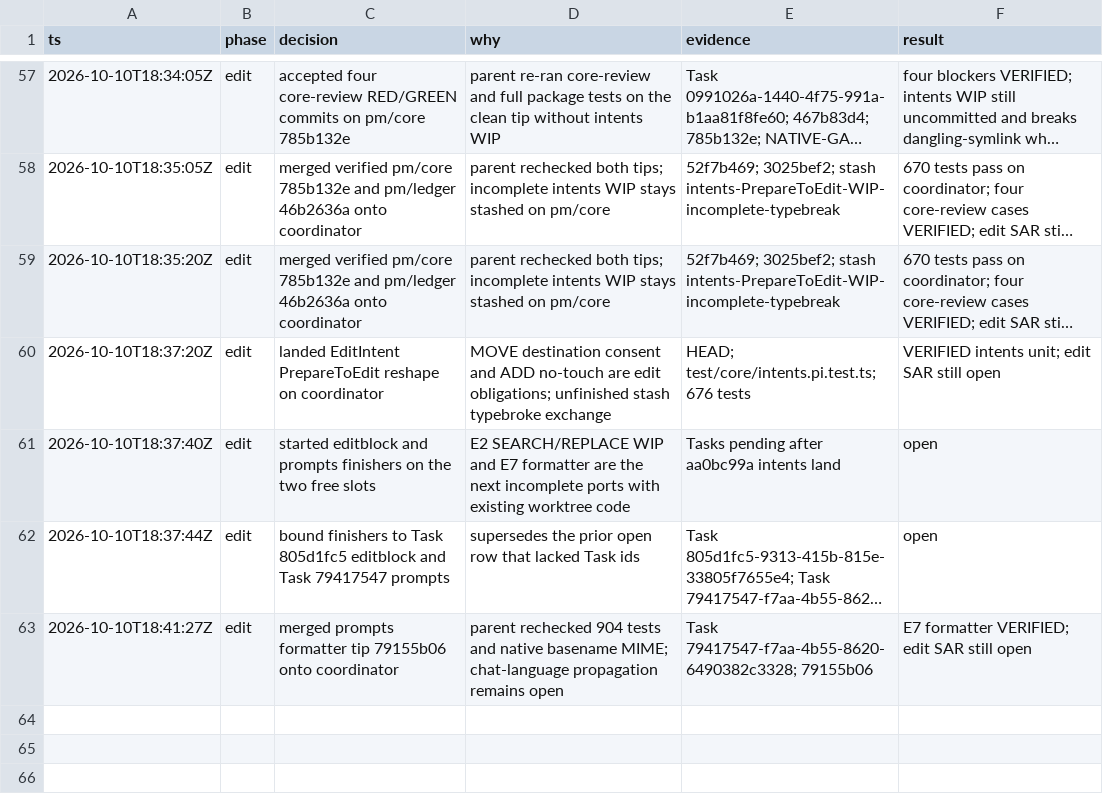
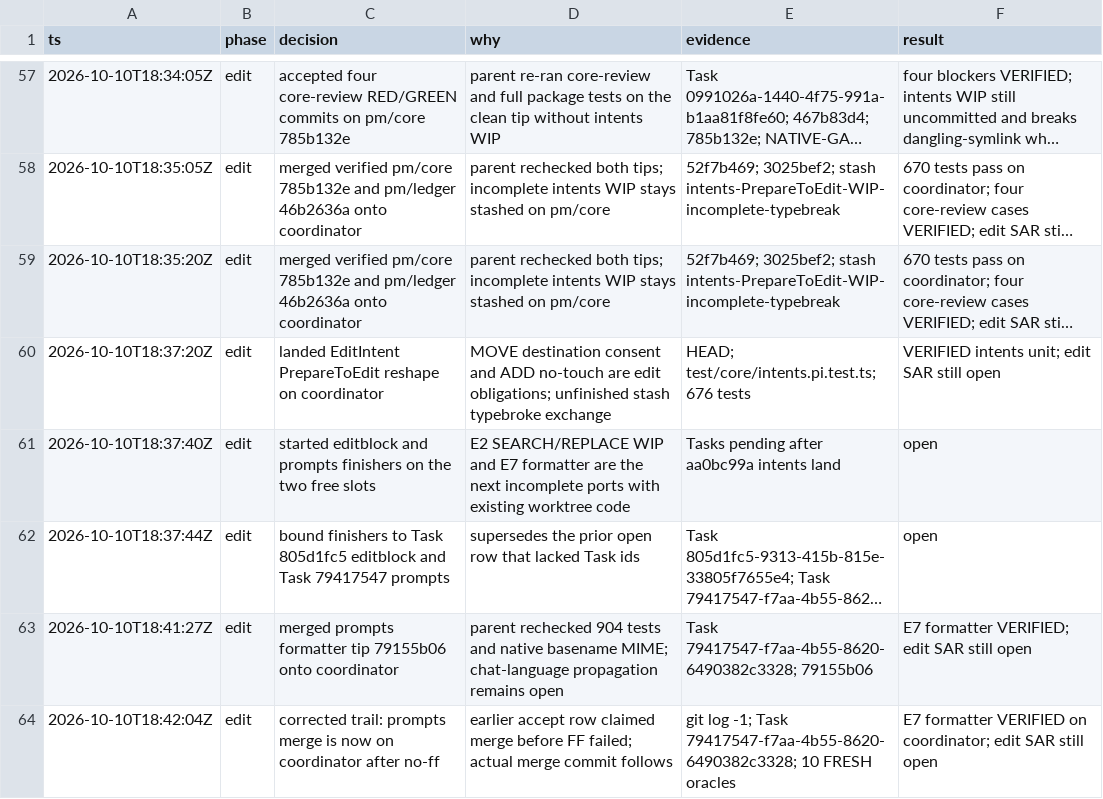
Before and after one commit to just-joshn/pi-customizations, a TSV file: extensions/pi-maintainer/docs/decisions.tsv, drawn as a sheet; only a part is shown, gaps mark what is left out; long unchanged cells end in …; the diff names each change by its address in the sheet, - before the commit and + after, or states it on an @@ line.

Commit message:
docs(pi-maintainer): record successful prompts formatter merge

```diff
--- a/extensions/pi-maintainer/docs/decisions.tsv
+++ b/extensions/pi-maintainer/docs/decisions.tsv
+row 64: 2026-10-10T18:42:04Z | edit | corrected trail: prompts merge is now on coordinator after no-ff | earlier accept row claimed merge before FF failed; actual merge commit follows | git log -1; Task 79417547-f7aa-4b55-8620-6490382c3328; 10 FRESH oracles | E7 formatter VERIFIED on coordinator; edit SAR still open
```
